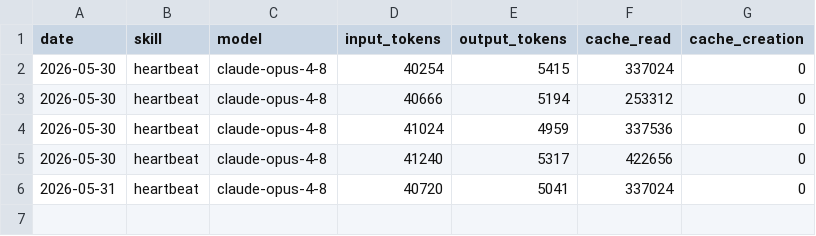
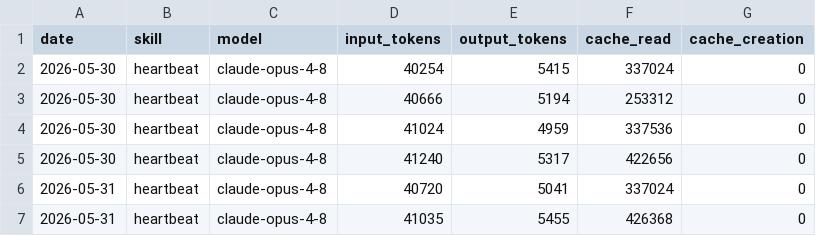
Before and after one commit to UIZorrot/aeon, a CSV file: memory/token-usage.csv, drawn as a sheet.

Commit message:
chore(heartbeat): auto-commit 2026-05-31

```diff
--- a/memory/token-usage.csv
+++ b/memory/token-usage.csv
@@ -6 +6,2 @@ date,skill,model,input_tokens,output_tokens,cache_read,cache_creation
 2026-05-31,heartbeat,claude-opus-4-8,40720,5041,337024,0
+2026-05-31,heartbeat,claude-opus-4-8,41035,5455,426368,0
```
Also changed, not shown: 3 other files.
